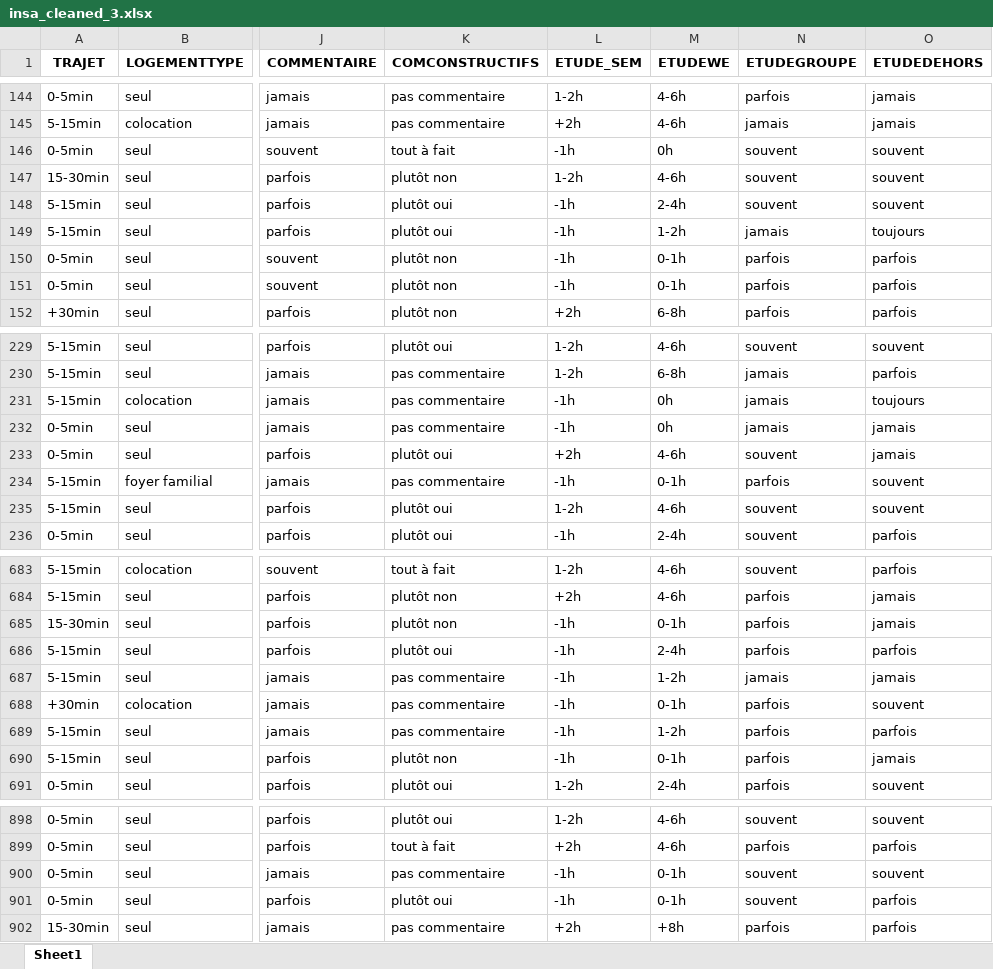
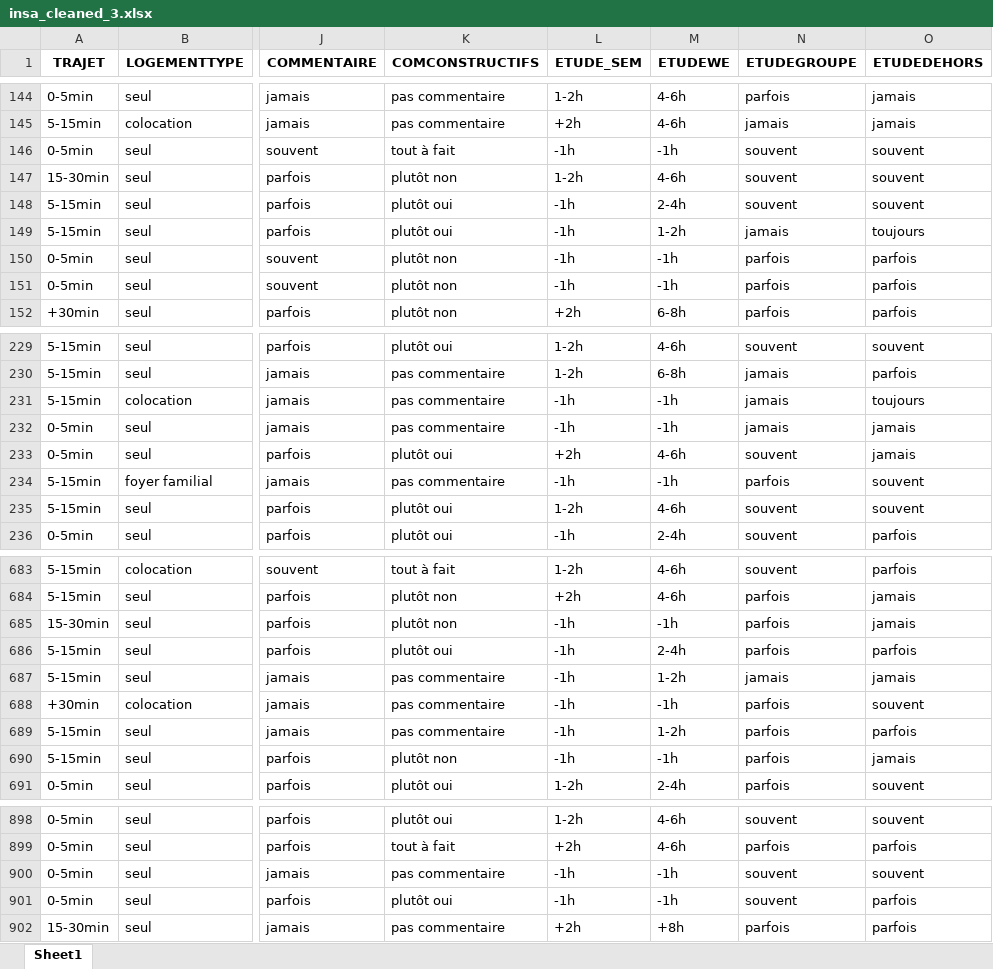
Before and after one commit to NaUl51/Stage_4A_Analyse-d-indicateurs-sur-la-vie-scolaire-et-extra-scolaire-des-l-ves-de-l-INSA-Toulouse-, an Excel workbook: insa_cleaned_3.xlsx, sheet Sheet1, drawn as a sheet; only a part is shown, gaps mark what is left out; values as stored, in another font and other column widths than the file's, no borders; the diff covers the shown part only; the diff names each change by its address in the sheet, - before the commit and + after, or states it on an @@ line.

```diff
--- a/insa_cleaned_3.xlsx (sheet Sheet1)
+++ b/insa_cleaned_3.xlsx (sheet Sheet1)
-M146 (ETUDEWE): 0h
+M146 (ETUDEWE): -1h
-M150:M151 (ETUDEWE): 0-1h
+M150:M151 (ETUDEWE): -1h
-M231:M232 (ETUDEWE): 0h
+M231:M232 (ETUDEWE): -1h
-M234 (ETUDEWE): 0-1h
+M234 (ETUDEWE): -1h
-M685 (ETUDEWE): 0-1h
+M685 (ETUDEWE): -1h
-M688 (ETUDEWE): 0-1h
+M688 (ETUDEWE): -1h
-M690 (ETUDEWE): 0-1h
+M690 (ETUDEWE): -1h
-M900:M901 (ETUDEWE): 0-1h
+M900:M901 (ETUDEWE): -1h
```
Also changed, not shown: 50 edited cells elsewhere in this sheet, etudiants_4A.xlsx, group2.xlsx, 6 other files.
